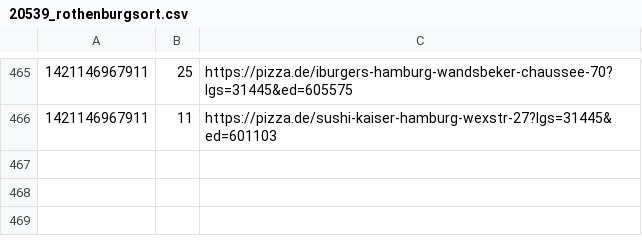
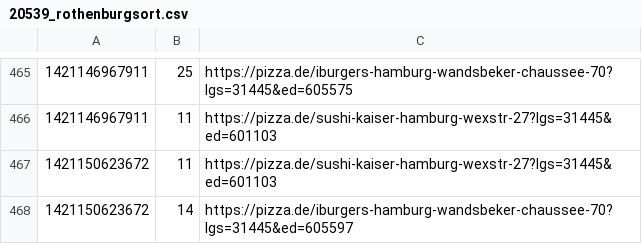
Before and after one commit to pizzadealer/pizzadealer.github.io, a CSV file: data/20539_rothenburgsort.csv, drawn as a sheet; only a part is shown, gaps mark what is left out; the diff names each change by its address in the sheet, - before the commit and + after, or states it on an @@ line.

```diff
--- a/data/20539_rothenburgsort.csv
+++ b/data/20539_rothenburgsort.csv
+row 467: 1421150623672 | 11 | https://pizza.de/sushi-kaiser-hamburg-wexstr-27?lgs=31445&ed=601103
+row 468: 1421150623672 | 14 | https://pizza.de/iburgers-hamburg-wandsbeker-chaussee-70?lgs=31445&ed=605597
```
Also changed, not shown: data/20355_st_pauli.csv, 1 other file.
